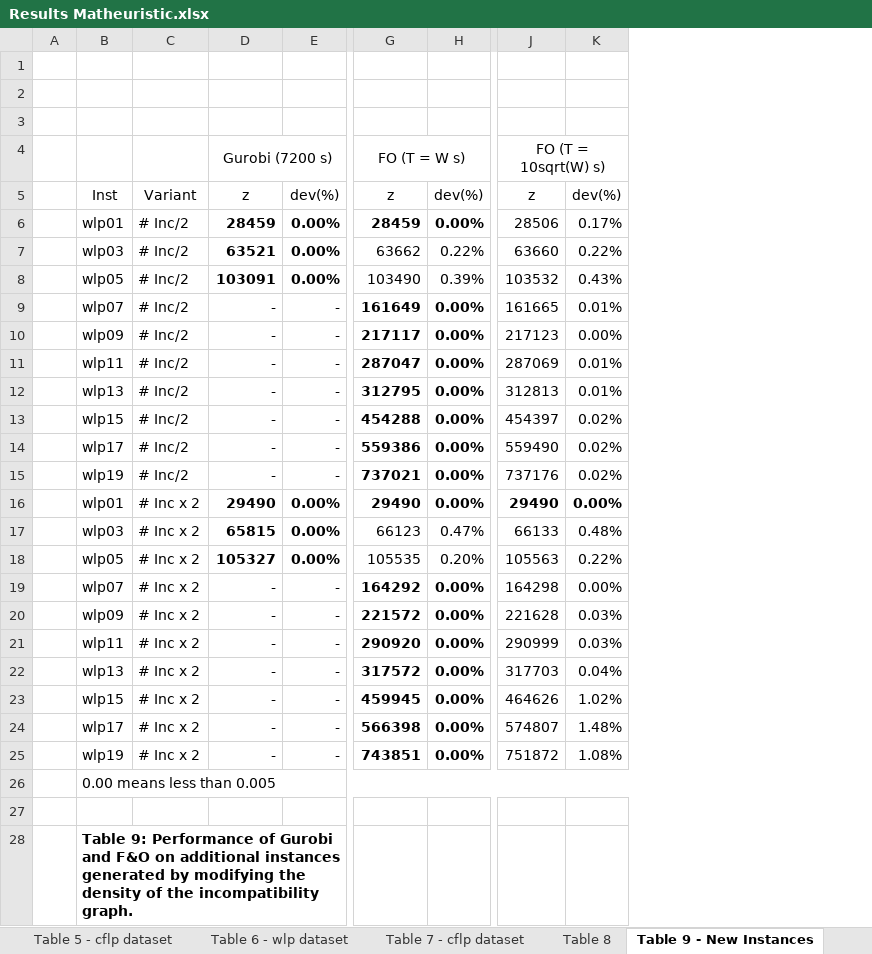
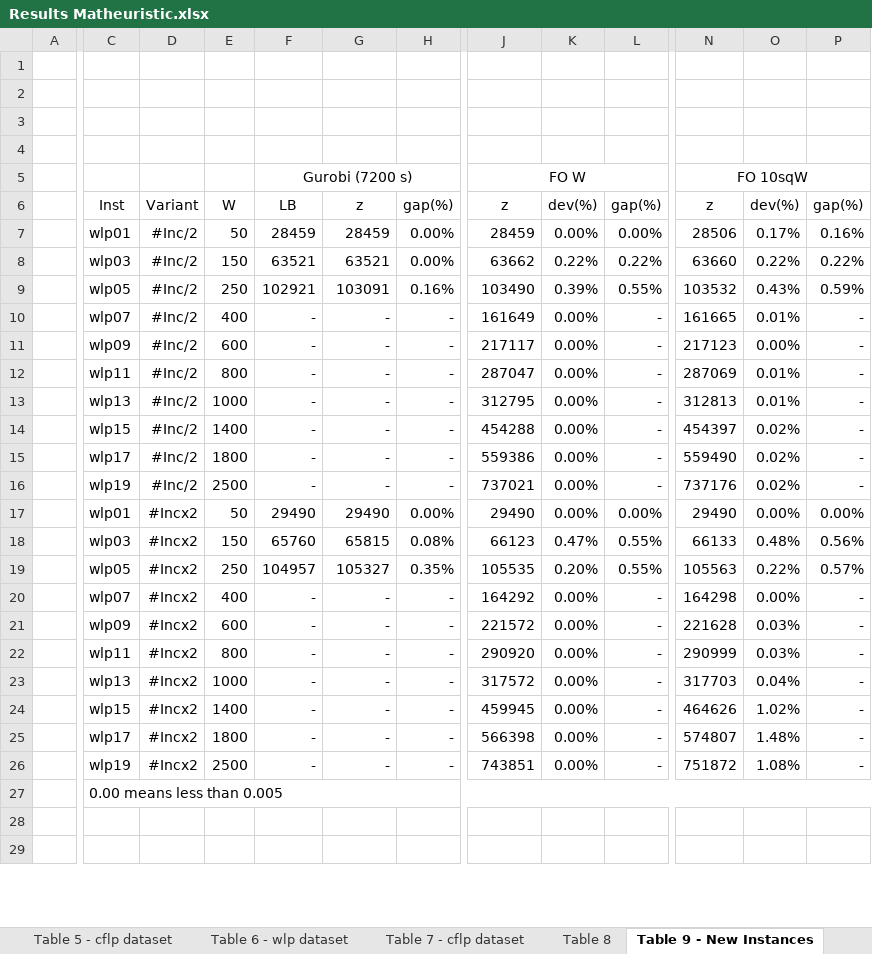
Before and after one commit to optsicom-hub/MS-CFLP-CI, an Excel workbook: Results/Results Matheuristic.xlsx, sheet Table 9 - New Instances, drawn as a sheet; only a part is shown, gaps mark what is left out; values as stored, in another font and other column widths than the file's, no borders; removed rows and columns are numbered as before the commit, all else as after; rows hold the shown columns only; the diff covers the shown part only; the diff names each change by its address in the sheet, - before the commit and + after, or states it on an @@ line.

```diff
--- a/Results/Results Matheuristic.xlsx (sheet Table 9 - New Instances)
+++ b/Results/Results Matheuristic.xlsx (sheet Table 9 - New Instances)
-column C, rows 5-25: Variant | # Inc/2 | # Inc/2 | # Inc/2 | # Inc/2 | # Inc/2 | # Inc/2 | # Inc/2 | # Inc/2 | # Inc/2 | # Inc/2 | # Inc x 2 | # Inc x 2 | # Inc x 2 | # Inc x 2 | # Inc x 2 | # Inc x 2 | # Inc x 2 | # Inc x 2 | # Inc x 2 | # Inc x 2
+column D, rows 6-26: Variant | #Inc/2 | #Inc/2 | #Inc/2 | #Inc/2 | #Inc/2 | #Inc/2 | #Inc/2 | #Inc/2 | #Inc/2 | #Inc/2 | #Incx2 | #Incx2 | #Incx2 | #Incx2 | #Incx2 | #Incx2 | #Incx2 | #Incx2 | #Incx2 | #Incx2
+column E, rows 6-26: W | 50 | 150 | 250 | 400 | 600 | 800 | 1000 | 1400 | 1800 | 2500 | 50 | 150 | 250 | 400 | 600 | 800 | 1000 | 1400 | 1800 | 2500
+column F, rows 6-26: LB | 28459 | 63521 | 102921 | - | - | - | - | - | - | - | 29490 | 65760 | 104957 | - | - | - | - | - | - | -
+column L, rows 6-26: gap(%) | 0.00% | 0.22% | 0.55% | - | - | - | - | - | - | - | 0.00% | 0.55% | 0.55% | - | - | - | - | - | - | -
+column P, rows 6-26: gap(%) | 0.16% | 0.22% | 0.59% | - | - | - | - | - | - | - | 0.00% | 0.56% | 0.57% | - | - | - | - | - | - | -
-row 4:  |  |  | Gurobi (7200 s) |  | FO (T = W s) |  | FO (T = 10sqrt(W) s)
+row 4: (empty)
-D4:E4 merged
-G4:H4 merged
-J4:K4 merged
+row 5:  |  |  |  | Gurobi (7200 s) |  |  | FO W |  |  | FO 10sqW
-H6: dev(%)
+H6: gap(%)
-G7:H9 bold: on
+G7:H9 bold: off
-J7:K7 bold: on
+J7:K7 bold: off
-H9: 0.00%
+H9: 0.16%
-J10:K17 bold: on
+J10:K17 bold: off
-G17:H19 bold: on
+G17:H19 bold: off
-N17:O17 bold: on
+N17:O17 bold: off
-H18: 0.00%
+H18: 0.08%
-H19: 0.00%
+H19: 0.35%
-J20:K26 bold: on
+J20:K26 bold: off
-C29: Table 9: Performance of Gurobi and F&O on additional instances generated by modifying the density of the incompatibility graph.
+C29: (empty)
```
Also changed, not shown: 1 added row and 1 added column elsewhere in this sheet, other sheet tabs, formulas that keep their value.
